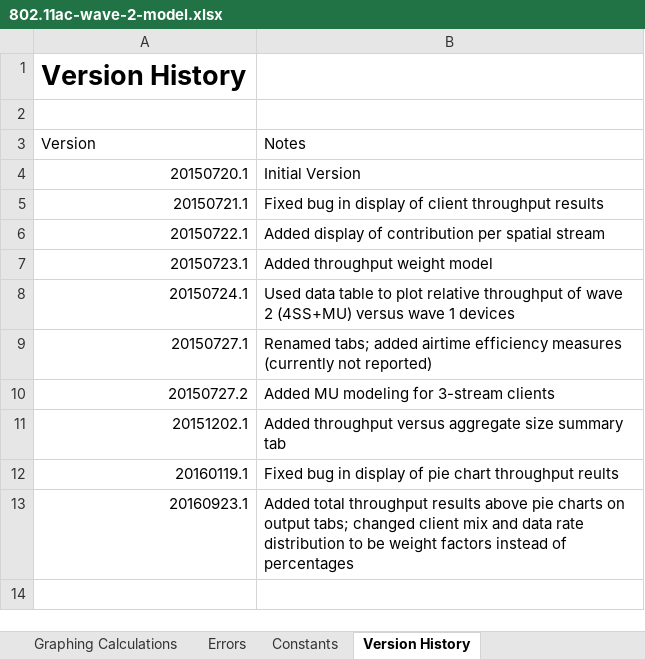
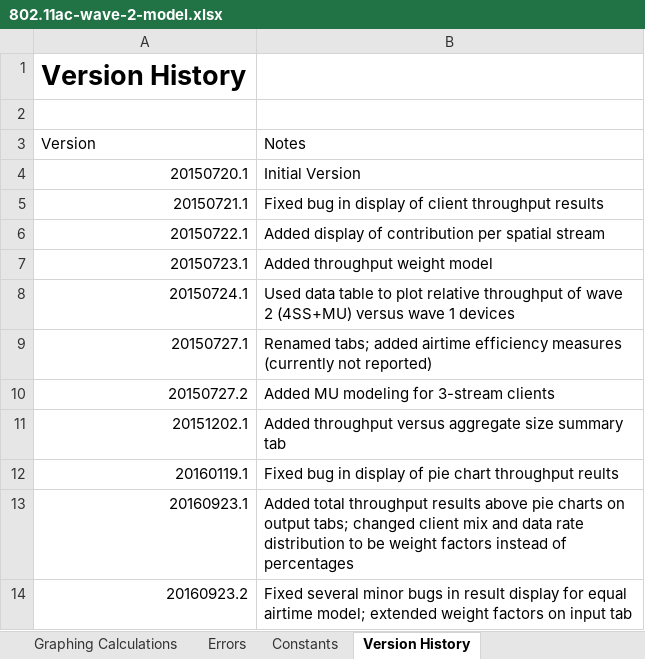
Before and after one commit to matthewgast/11ac-modeling, an Excel workbook: 802.11ac-wave-2-model.xlsx, sheet Version History, drawn as a sheet; values as stored, in another font and other column widths than the file's, no borders; the diff names each change by its address in the sheet, - before the commit and + after, or states it on an @@ line.

Commit message:
Fix display bugs in airtime weighted model

```diff
--- a/802.11ac-wave-2-model.xlsx (sheet Version History)
+++ b/802.11ac-wave-2-model.xlsx (sheet Version History)
+row 14: 20160923.2 | Fixed several minor bugs in result display for equal airtime model; extended weight factors on input tab
```
Also changed, not shown: sheet Wave 2 data tables, sheet Airtime calculations, sheet RESULT-t'put, sheet Aggregate data tables, sheet RESULT-equal, sheet IN-client, 4 more sheets, formulas that keep their value, charts or pictures.
